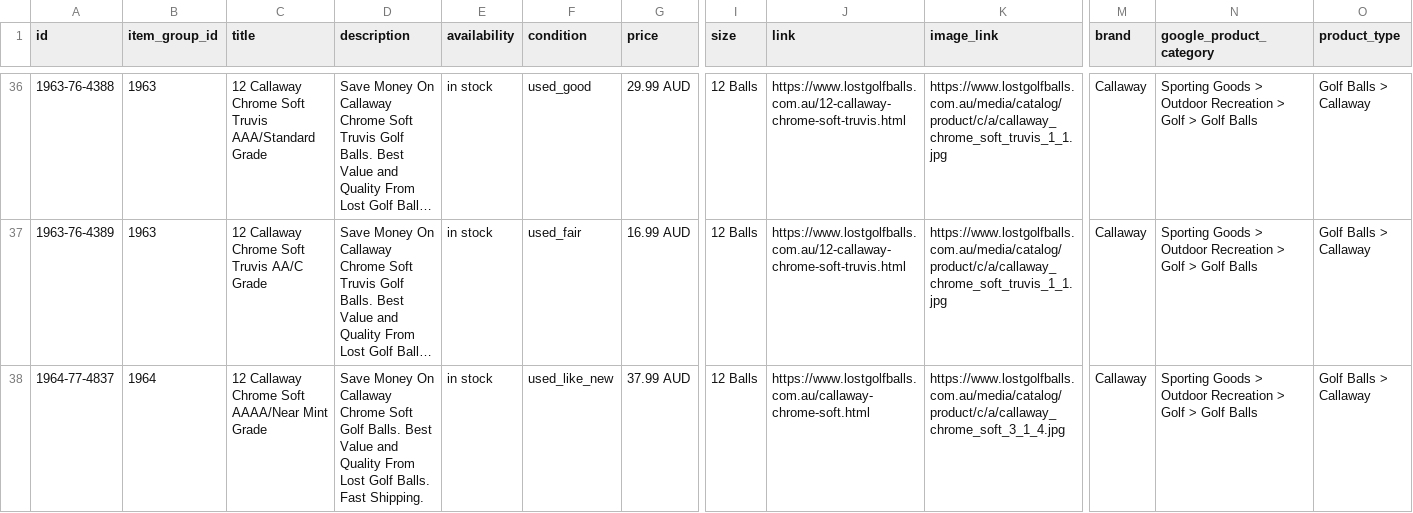
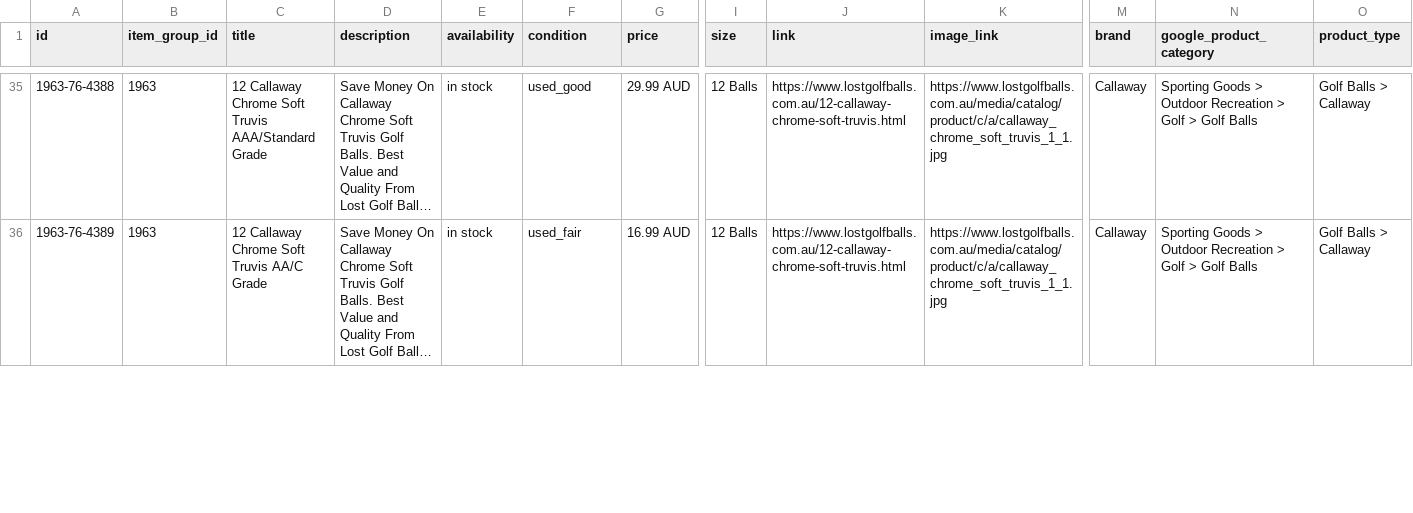
Before and after one commit to NavneetNairFj/catalog-feed, a CSV file: facebook.csv, drawn as a sheet; only a part is shown, gaps mark what is left out; long unchanged cells end in …; removed rows and columns are numbered as before the commit, all else as after; rows hold the shown columns only; the diff covers the shown part only; the diff names each change by its address in the sheet, - before the commit and + after, or states it on an @@ line.

```diff
--- a/facebook.csv
+++ b/facebook.csv
-row 38: 1964-77-4837 | 1964 | 12 Callaway Chrome Soft AAAA/Near Mint Grade | Save Money On Callaway Chrome Soft Golf Balls. Best Value and Quality From Lost Golf Balls. Fast Shipping. | in stock | used_like_new | 37.99 AUD | 12 Balls | https://www.lostgolfballs.com.au/callaway-chrome-soft.html | https://www.lostgolfballs.com.au/media/catalog/product/c/a/callaway_chrome_soft_3_1_4.jpg | Callaway | Sporting Goods > Outdoor Recreation > Golf > Golf Balls | Golf Balls > Callaway
```
Also changed, not shown: 1 added row, 6 removed rows and 12 edited cells elsewhere in this file, 1 other file.
